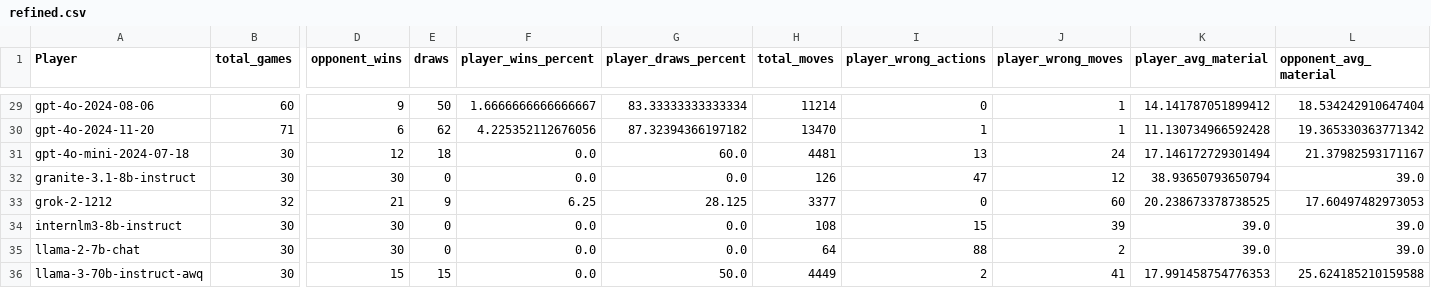
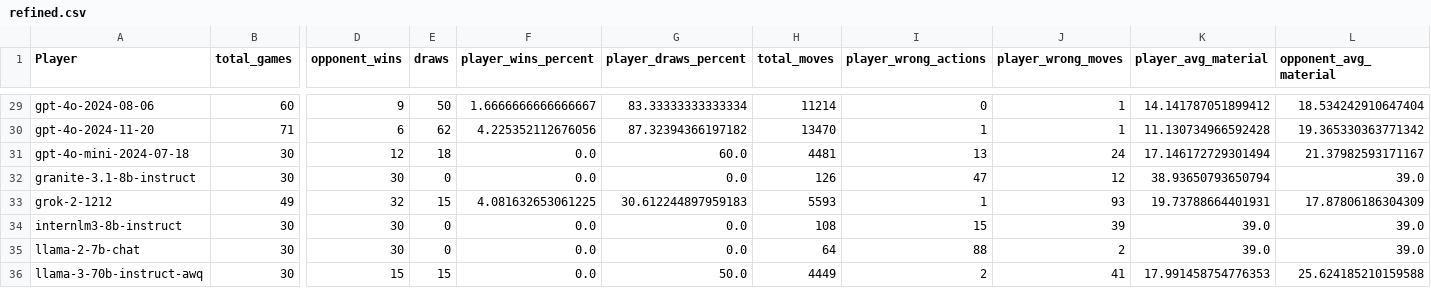
Before and after one commit to maxim-saplin/llm_chess, a CSV file: data_processing/refined.csv, drawn as a sheet; only a part is shown, gaps mark what is left out; the diff covers the shown part only; the diff names each change by its address in the sheet, - before the commit and + after, or states it on an @@ line.

```diff
--- a/data_processing/refined.csv
+++ b/data_processing/refined.csv
-B33 (total_games): 32
+B33 (total_games): 49
-D33 (opponent_wins): 21
+D33 (opponent_wins): 32
-E33 (draws): 9
+E33 (draws): 15
-F33 (player_wins_percent): 6.25
+F33 (player_wins_percent): 4.081632653061225
-G33 (player_draws_percent): 28.125
+G33 (player_draws_percent): 30.612244897959183
-H33 (total_moves): 3377
+H33 (total_moves): 5593
-I33 (player_wrong_actions): 0
+I33 (player_wrong_actions): 1
-J33 (player_wrong_moves): 60
+J33 (player_wrong_moves): 93
-K33 (player_avg_material): 20.238673378738525
+K33 (player_avg_material): 19.73788664401931
-L33 (opponent_avg_material): 17.60497482973053
+L33 (opponent_avg_material): 17.87806186304309
```
Also changed, not shown: 6 edited cells elsewhere in this file, _logs/no_reflection/aggregate_models.csv, 1 other file.
